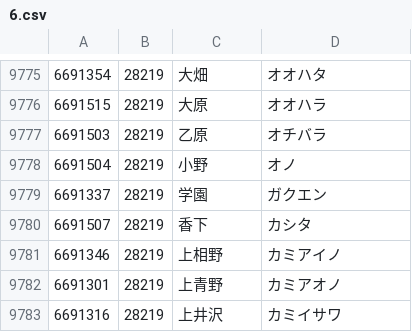
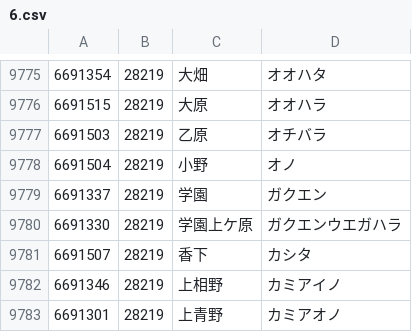
Before and after one commit to code4fukui/PostalCode, a CSV file: data/6.csv, drawn as a sheet; only a part is shown, gaps mark what is left out; the shorter side is filled out with more unchanged rows.

Commit message:
update data

```diff
--- a/data/6.csv
+++ b/data/6.csv
@@ -9779,2 +9779,3 @@
 6691337,28219,学園,ガクエン
+6691330,28219,学園上ケ原,ガクエンウエガハラ
 6691507,28219,香下,カシタ
```
Also changed, not shown: data/5.csv, 1 other file.
